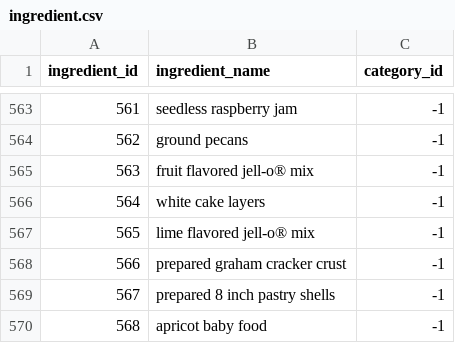
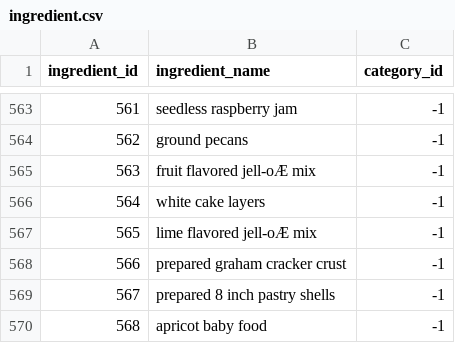
Before and after one commit to jiangoz/DataBaste, a CSV file: web_scraping/csv/ingredient.csv, drawn as a sheet; only a part is shown, gaps mark what is left out; the diff covers the shown part only; the diff names each change by its address in the sheet, - before the commit and + after, or states it on an @@ line.

Commit message:
Web scraping for composition, flavor, molecule, and property csvs

```diff
--- a/web_scraping/csv/ingredient.csv
+++ b/web_scraping/csv/ingredient.csv
-B565 (ingredient_name): fruit flavored jell-o® mix
+B565 (ingredient_name): fruit flavored jell-oÆ mix
-B567 (ingredient_name): lime flavored jell-o® mix
+B567 (ingredient_name): lime flavored jell-oÆ mix
```
Also changed, not shown: 35 edited cells elsewhere in this file, 6 other files.
